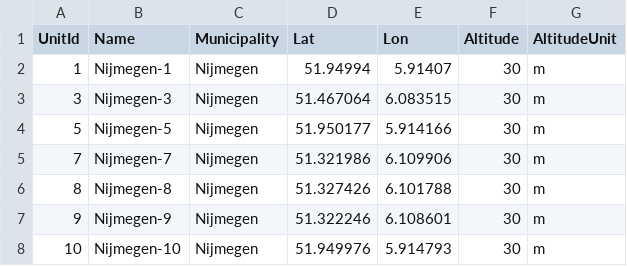
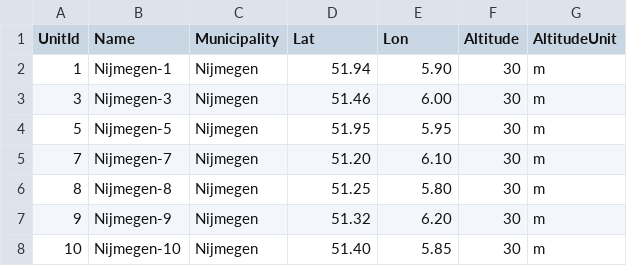
Before and after one commit to Geonovum/sospilot, a CSV file: src/smartem/stations.csv, drawn as a sheet.

Commit message:
issue #21 - edits db en station locaties

```diff
--- a/src/smartem/stations.csv
+++ b/src/smartem/stations.csv
@@ -1,8 +1,8 @@
 UnitId,Name,Municipality,Lat,Lon,Altitude,AltitudeUnit
-1,Nijmegen-1,Nijmegen,51.94994,5.91407,30,m
-3,Nijmegen-3,Nijmegen,51.467064,6.083515,30,m
-5,Nijmegen-5,Nijmegen,51.950177,5.914166,30,m
-7,Nijmegen-7,Nijmegen,51.321986,6.109906,30,m
-8,Nijmegen-8,Nijmegen,51.327426,6.101788,30,m
-9,Nijmegen-9,Nijmegen,51.322246,6.108601,30,m
-10,Nijmegen-10,Nijmegen,51.949976,5.914793,30,m
+1,Nijmegen-1,Nijmegen,51.94,5.90,30,m
+3,Nijmegen-3,Nijmegen,51.46,6.00,30,m
+5,Nijmegen-5,Nijmegen,51.95,5.95,30,m
+7,Nijmegen-7,Nijmegen,51.20,6.10,30,m
+8,Nijmegen-8,Nijmegen,51.25,5.80,30,m
+9,Nijmegen-9,Nijmegen,51.32,6.20,30,m
+10,Nijmegen-10,Nijmegen,51.40,5.85,30,m
```
Also changed, not shown: 2 other files.
